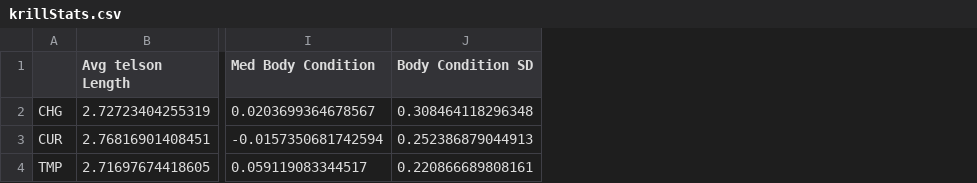
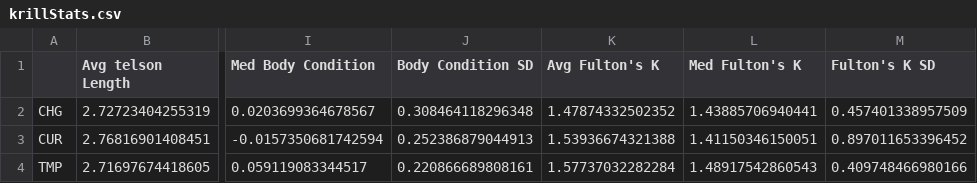
Before and after one commit to NWFSC-OA-lab/krill_size_2019, a CSV file: krillStats.csv, drawn as a sheet; only a part is shown, gaps mark what is left out; the diff names each change by its address in the sheet, - before the commit and + after, or states it on an @@ line.

Commit message:
Hopefully added Fulton's K stuff

```diff
--- a/krillStats.csv
+++ b/krillStats.csv
+column K (Avg Fulton's K), rows 2-4: 1.47874332502352 | 1.53936674321388 | 1.57737032282284
+column L (Med Fulton's K), rows 2-4: 1.43885706940441 | 1.41150346150051 | 1.48917542860543
+column M (Fulton's K SD), rows 2-4: 0.457401338957509 | 0.897011653396452 | 0.409748466980166
```
Also changed, not shown: 2 other files.
